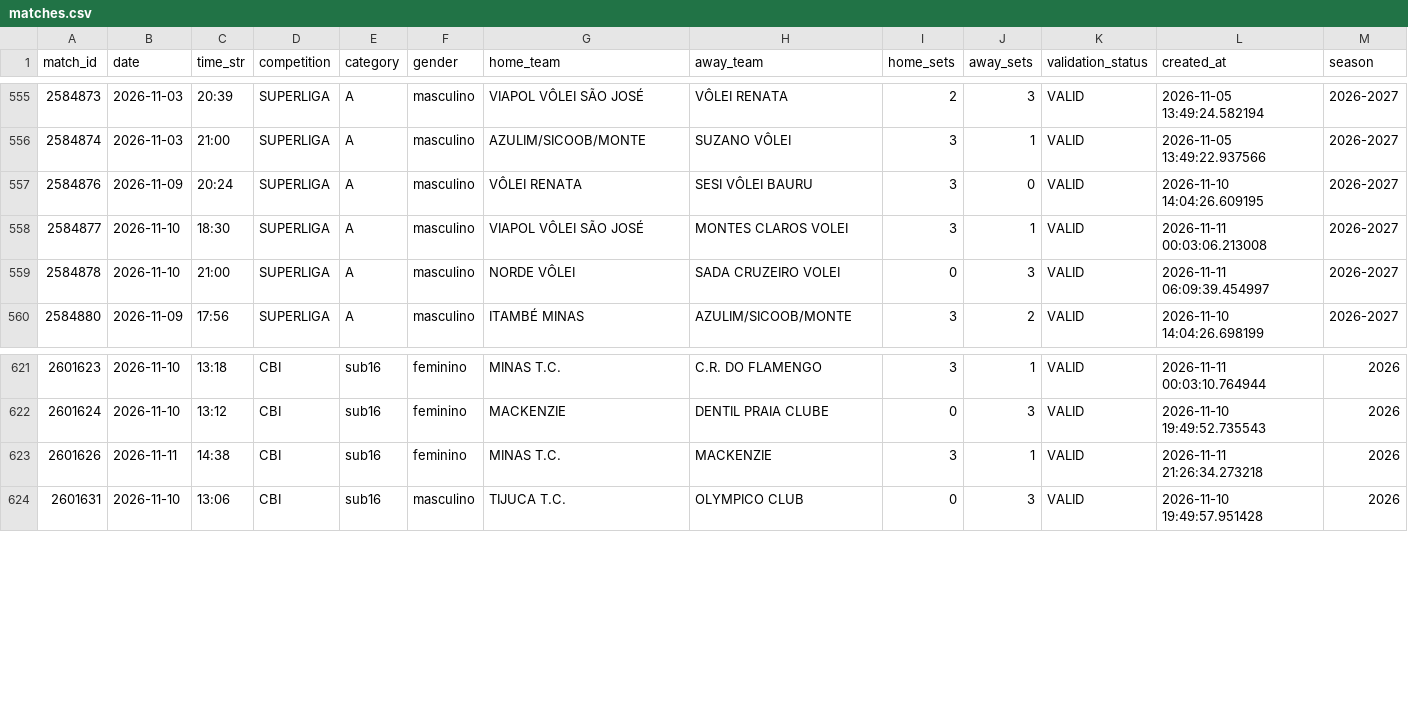
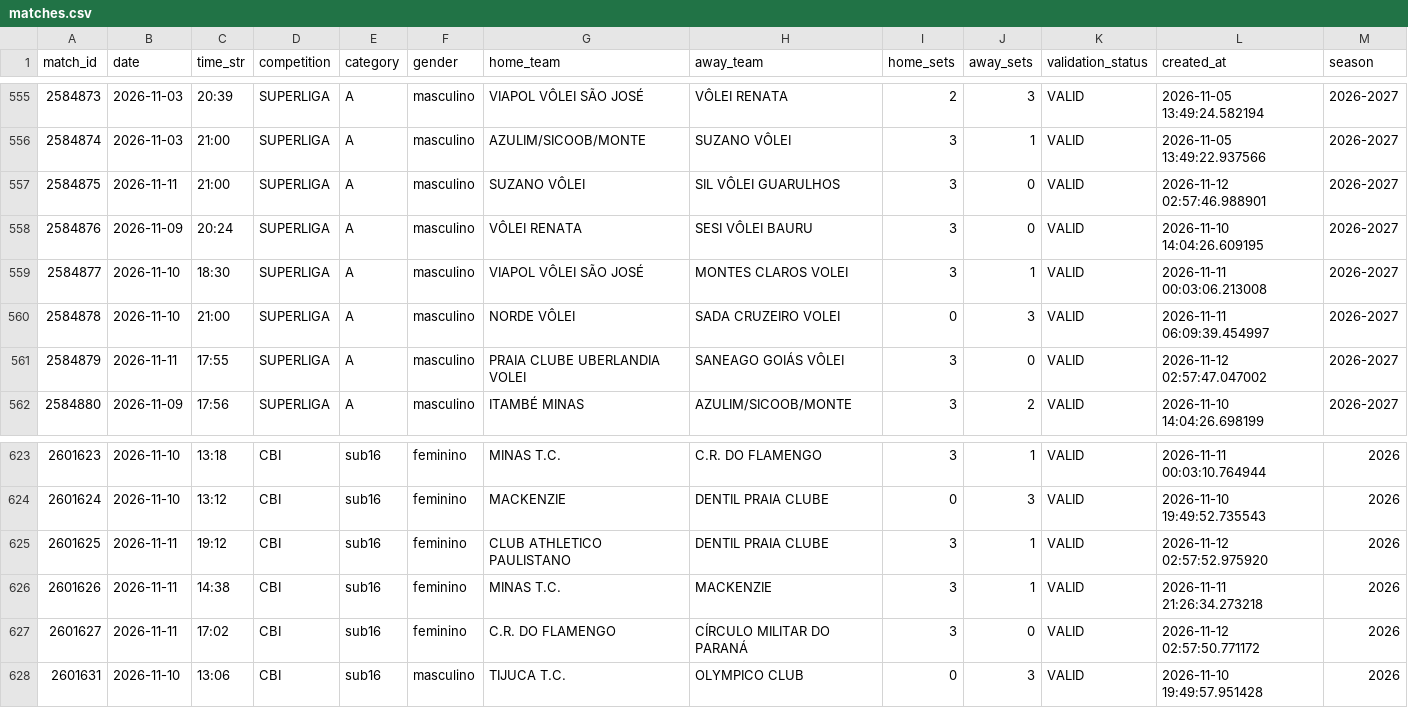
Before and after one commit to lucaaregis4r-ops/Dados-Voleibr, a CSV file: exports/matches.csv, drawn as a sheet; only a part is shown, gaps mark what is left out; the diff names each change by its address in the sheet, - before the commit and + after, or states it on an @@ line.

```diff
--- a/exports/matches.csv
+++ b/exports/matches.csv
+row 557: 2584875 | 2026-11-11 | 21:00 | SUPERLIGA | A | masculino | SUZANO VÔLEI | SIL VÔLEI GUARULHOS | 3 | 0 | VALID | 2026-11-12 02:57:46.988901 | 2026-2027
+row 561: 2584879 | 2026-11-11 | 17:55 | SUPERLIGA | A | masculino | PRAIA CLUBE UBERLANDIA VOLEI | SANEAGO GOIÁS VÔLEI | 3 | 0 | VALID | 2026-11-12 02:57:47.047002 | 2026-2027
+row 625: 2601625 | 2026-11-11 | 19:12 | CBI | sub16 | feminino | CLUB ATHLETICO PAULISTANO | DENTIL PRAIA CLUBE | 3 | 1 | VALID | 2026-11-12 02:57:52.975920 | 2026
+row 627: 2601627 | 2026-11-11 | 17:02 | CBI | sub16 | feminino | C.R. DO FLAMENGO | CÍRCULO MILITAR DO PARANÁ | 3 | 0 | VALID | 2026-11-12 02:57:50.771172 | 2026
```
Also changed, not shown: exports/rankings_serve.csv, exports/rankings_tactical_so_bp.csv, 40 other files.
